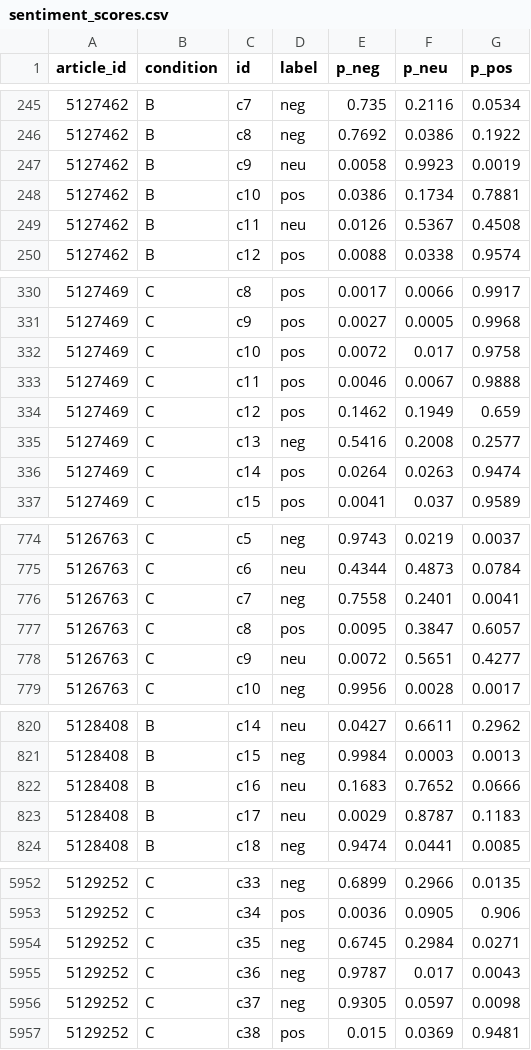
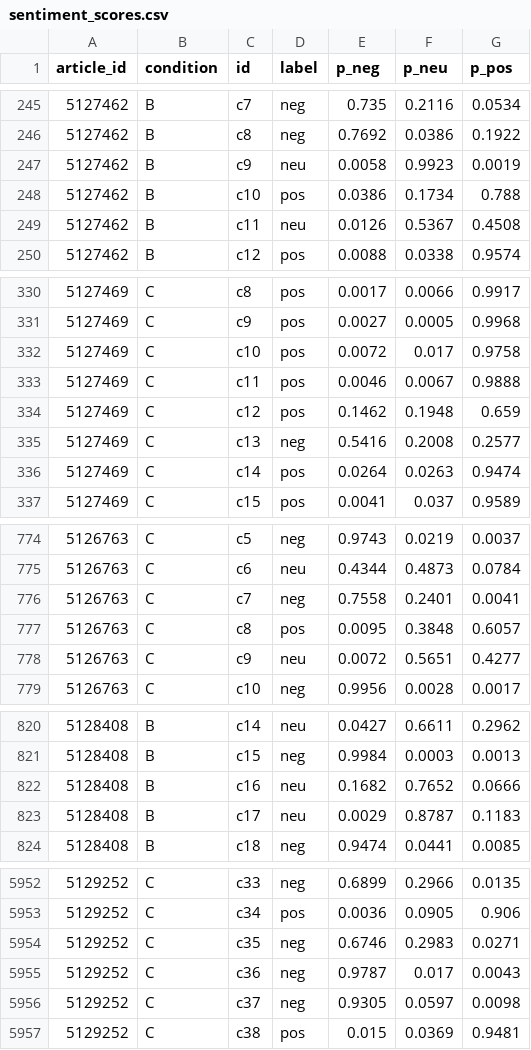
Before and after one commit to CryAndRRich/visim, a CSV file: data/simulation/generated/main/sentiment_scores.csv, drawn as a sheet; only a part is shown, gaps mark what is left out; the diff covers the shown part only.

```diff
--- a/data/simulation/generated/main/sentiment_scores.csv
+++ b/data/simulation/generated/main/sentiment_scores.csv
@@ -247,3 +247,3 @@
 5127462,B,c9,neu,0.0058,0.9923,0.0019
-5127462,B,c10,pos,0.0386,0.1734,0.7881
+5127462,B,c10,pos,0.0386,0.1734,0.788
 5127462,B,c11,neu,0.0126,0.5367,0.4508
@@ -333,3 +333,3 @@
 5127469,C,c11,pos,0.0046,0.0067,0.9888
-5127469,C,c12,pos,0.1462,0.1949,0.659
+5127469,C,c12,pos,0.1462,0.1948,0.659
 5127469,C,c13,neg,0.5416,0.2008,0.2577
@@ -776,3 +776,3 @@
 5126763,C,c7,neg,0.7558,0.2401,0.0041
-5126763,C,c8,pos,0.0095,0.3847,0.6057
+5126763,C,c8,pos,0.0095,0.3848,0.6057
 5126763,C,c9,neu,0.0072,0.5651,0.4277
@@ -821,3 +821,3 @@
 5128408,B,c15,neg,0.9984,0.0003,0.0013
-5128408,B,c16,neu,0.1683,0.7652,0.0666
+5128408,B,c16,neu,0.1682,0.7652,0.0666
 5128408,B,c17,neu,0.0029,0.8787,0.1183
@@ -5953,3 +5953,3 @@
 5129252,C,c34,pos,0.0036,0.0905,0.906
-5129252,C,c35,neg,0.6745,0.2984,0.0271
+5129252,C,c35,neg,0.6746,0.2983,0.0271
 5129252,C,c36,neg,0.9787,0.017,0.0043
```
Also changed, not shown: 22 edited cells elsewhere in this file, data/simulation/generated/real_sentiment_scores.csv, 10 other files.
